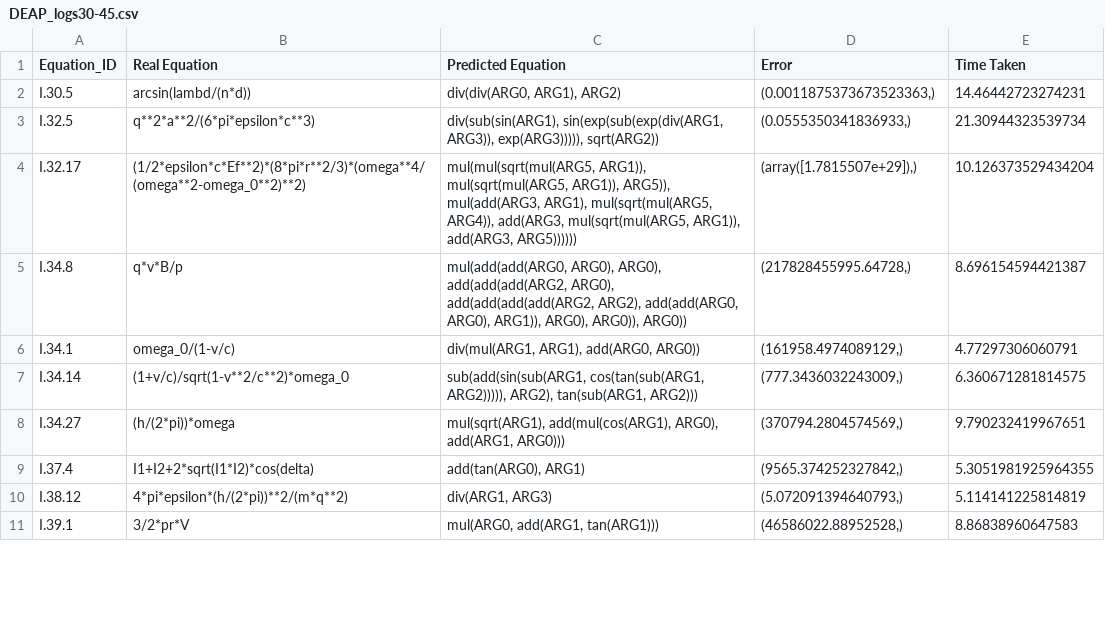
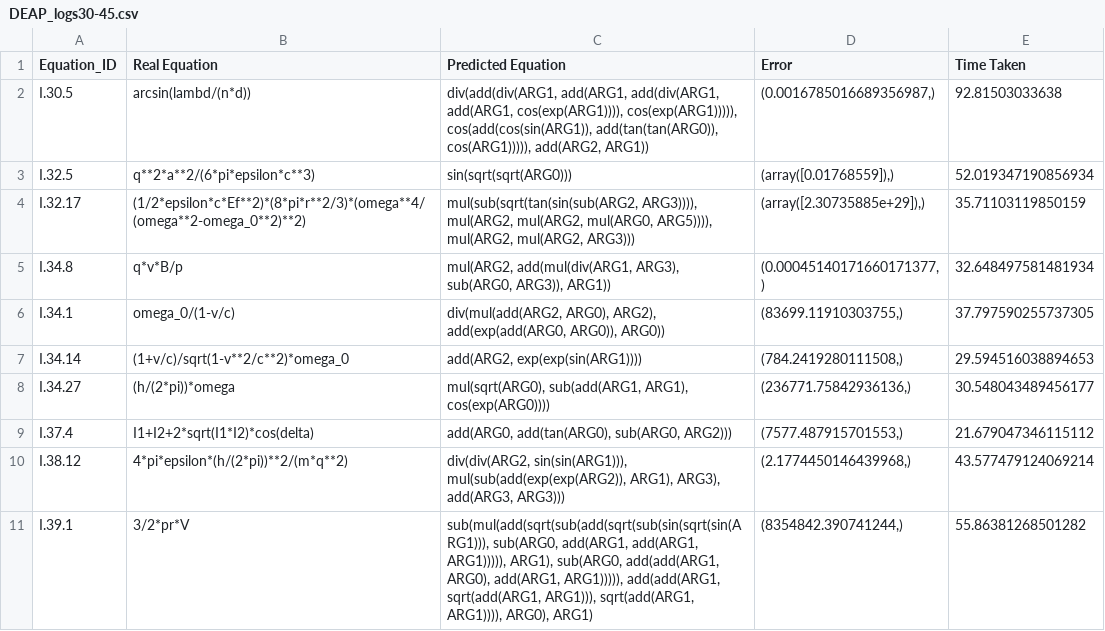
Before and after one commit to DhananjayAshok/LGGA, a CSV file: DEAP_data/DEAP_logs30-45.csv, drawn as a sheet; only a part is shown; the diff covers the shown part only.

```diff
--- a/DEAP_data/DEAP_logs30-45.csv
+++ b/DEAP_data/DEAP_logs30-45.csv
@@ -1,11 +1,11 @@
 Equation_ID,Real Equation,Predicted Equation,Error,Time Taken
-I.30.5,arcsin(lambd/(n*d)),"div(div(ARG0, ARG1), ARG2)","(0.0011875373673523363,)",14.46442723274231
-I.32.5,q**2*a**2/(6*pi*epsilon*c**3),"div(sub(sin(ARG1), sin(exp(sub(exp(div(ARG1, ARG3)), exp(ARG3))))), sqrt(ARG2))","(0.0555350341836933,)",21.30944323539734
-I.32.17,(1/2*epsilon*c*Ef**2)*(8*pi*r**2/3)*(omega**4/(omega**2-omega_0**2)**2),"mul(mul(sqrt(mul(ARG5, ARG1)), mul(sqrt(mul(ARG5, ARG1)), ARG5)), mul(add(ARG3, ARG1), mul(sqrt(mul(ARG5, ARG4)), add(ARG3, mul(sqrt(mul(ARG5, ARG1)), add(ARG3, ARG5))))))","(array([1.7815507e+29]),)",10.126373529434204
-I.34.8,q*v*B/p,"mul(add(add(ARG0, ARG0), ARG0), add(add(add(ARG2, ARG0), add(add(add(add(ARG2, ARG2), add(add(ARG0, ARG0), ARG1)), ARG0), ARG0)), ARG0))","(217828455995.64728,)",8.696154594421387
-I.34.1,omega_0/(1-v/c),"div(mul(ARG1, ARG1), add(ARG0, ARG0))","(161958.4974089129,)",4.77297306060791
-I.34.14,(1+v/c)/sqrt(1-v**2/c**2)*omega_0,"sub(add(sin(sub(ARG1, cos(tan(sub(ARG1, ARG2))))), ARG2), tan(sub(ARG1, ARG2)))","(777.3436032243009,)",6.360671281814575
-I.34.27,(h/(2*pi))*omega,"mul(sqrt(ARG1), add(mul(cos(ARG1), ARG0), add(ARG1, ARG0)))","(370794.2804574569,)",9.790232419967651
-I.37.4,I1+I2+2*sqrt(I1*I2)*cos(delta),"add(tan(ARG0), ARG1)","(9565.374252327842,)",5.3051981925964355
-I.38.12,4*pi*epsilon*(h/(2*pi))**2/(m*q**2),"div(ARG1, ARG3)","(5.072091394640793,)",5.114141225814819
-I.39.1,3/2*pr*V,"mul(ARG0, add(ARG1, tan(ARG1)))","(46586022.88952528,)",8.86838960647583
+I.30.5,arcsin(lambd/(n*d)),"div(add(div(ARG1, add(ARG1, add(div(ARG1, add(ARG1, cos(exp(ARG1)))), cos(exp(ARG1))))), cos(add(cos(sin(ARG1)), add(tan(tan(ARG0)), cos(ARG1))))), add(ARG2, ARG1))","(0.0016785016689356987,)",92.81503033638
+I.32.5,q**2*a**2/(6*pi*epsilon*c**3),sin(sqrt(sqrt(ARG0))),"(array([0.01768559]),)",52.019347190856934
+I.32.17,(1/2*epsilon*c*Ef**2)*(8*pi*r**2/3)*(omega**4/(omega**2-omega_0**2)**2),"mul(sub(sqrt(tan(sin(sub(ARG2, ARG3)))), mul(ARG2, mul(ARG2, mul(ARG0, ARG5)))), mul(ARG2, mul(ARG2, ARG3)))","(array([2.30735885e+29]),)",35.71103119850159
+I.34.8,q*v*B/p,"mul(ARG2, add(mul(div(ARG1, ARG3), sub(ARG0, ARG3)), ARG1))","(0.00045140171660171377,)",32.648497581481934
+I.34.1,omega_0/(1-v/c),"div(mul(add(ARG2, ARG0), ARG2), add(exp(add(ARG0, ARG0)), ARG0))","(83699.11910303755,)",37.797590255737305
+I.34.14,(1+v/c)/sqrt(1-v**2/c**2)*omega_0,"add(ARG2, exp(exp(sin(ARG1))))","(784.2419280111508,)",29.594516038894653
+I.34.27,(h/(2*pi))*omega,"mul(sqrt(ARG0), sub(add(ARG1, ARG1), cos(exp(ARG0))))","(236771.75842936136,)",30.548043489456177
+I.37.4,I1+I2+2*sqrt(I1*I2)*cos(delta),"add(ARG0, add(tan(ARG0), sub(ARG0, ARG2)))","(7577.487915701553,)",21.679047346115112
+I.38.12,4*pi*epsilon*(h/(2*pi))**2/(m*q**2),"div(div(ARG2, sin(sin(ARG1))), mul(sub(add(exp(exp(ARG2)), ARG1), ARG3), add(ARG3, ARG3)))","(2.1774450146439968,)",43.577479124069214
+I.39.1,3/2*pr*V,"sub(mul(add(sqrt(sub(add(sqrt(sub(sin(sqrt(sin(ARG1))), sub(ARG0, add(ARG1, add(ARG1, ARG1))))), ARG1), sub(ARG0, add(add(ARG1, ARG0), add(ARG1, ARG1))))), add(add(ARG1, sqrt(add(ARG1, ARG1))), sqrt(add(ARG1, ARG1)))), ARG0), ARG1)","(8354842.390741244,)",55.86381268501282
```
Also changed, not shown: 11 edited cells elsewhere in this file, DEAP_data/DEAP_logs0-15.csv, DEAP_data/DEAP_logs15-30.csv, 8 other files.
